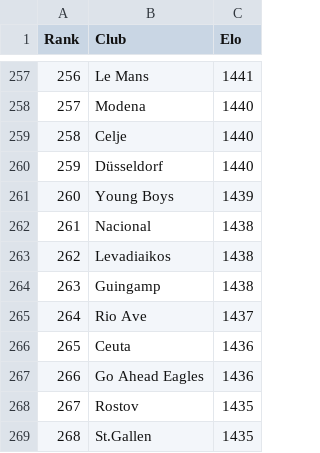
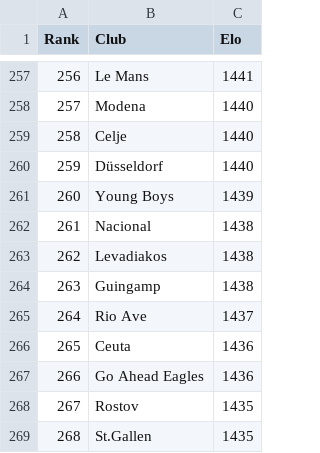
Before and after one commit to majoroka/sportBet-App, a CSV file: public/data/ranking_elo.csv, drawn as a sheet; only a part is shown, gaps mark what is left out.

```diff
--- a/public/data/ranking_elo.csv
+++ b/public/data/ranking_elo.csv
@@ -262,3 +262,3 @@ Rank;Club;Elo;
 261;Nacional;1438;
-262;Levadiaikos;1438;
+262;Levadiakos;1438;
 263;Guingamp;1438;
```
Also changed, not shown: public/data/clubelo_latest.csv, 4 other files.
